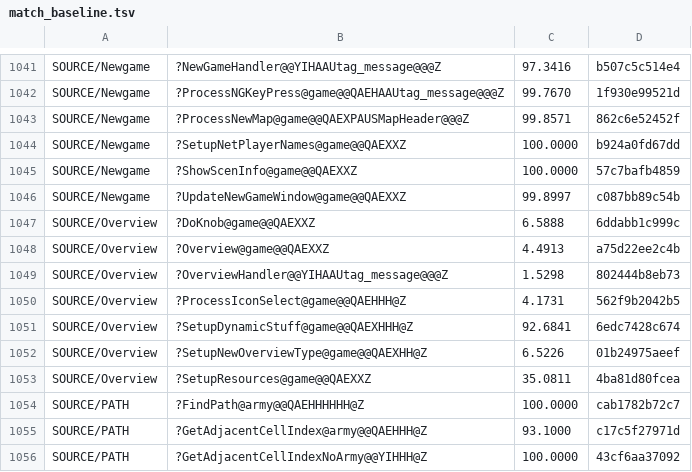
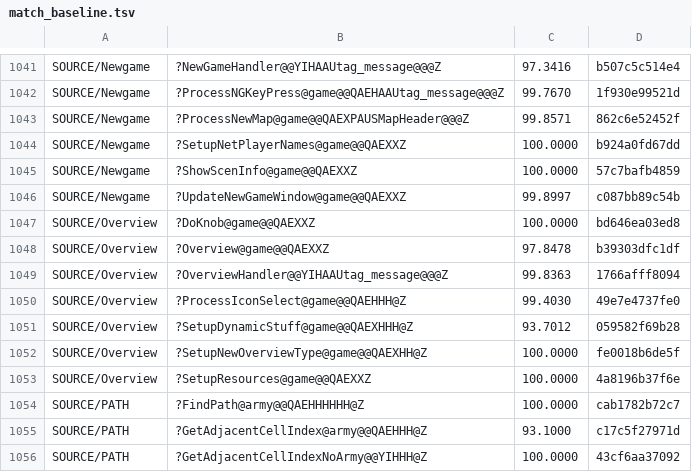
Before and after one commit to sushi-shi/homm2-decomp, a TSV file: config/match_baseline.tsv, drawn as a sheet; only a part is shown, gaps mark what is left out.

Commit message:
match: reconstruct Overview interface

```diff
--- a/config/match_baseline.tsv
+++ b/config/match_baseline.tsv
@@ -1046,9 +1046,9 @@ SOURCE/Newgame	?ShowScenInfo@game@@QAEXXZ	100.0000	57c7bafb4859
 SOURCE/Newgame	?UpdateNewGameWindow@game@@QAEXXZ	99.8997	c087bb89c54b
-SOURCE/Overview	?DoKnob@game@@QAEXXZ	6.5888	6ddabb1c999c
-SOURCE/Overview	?Overview@game@@QAEXXZ	4.4913	a75d22ee2c4b
-SOURCE/Overview	?OverviewHandler@@YIHAAUtag_message@@@Z	1.5298	802444b8eb73
-SOURCE/Overview	?ProcessIconSelect@game@@QAEHHH@Z	4.1731	562f9b2042b5
-SOURCE/Overview	?SetupDynamicStuff@game@@QAEXHHH@Z	92.6841	6edc7428c674
-SOURCE/Overview	?SetupNewOverviewType@game@@QAEXHH@Z	6.5226	01b24975aeef
-SOURCE/Overview	?SetupResources@game@@QAEXXZ	35.0811	4ba81d80fcea
+SOURCE/Overview	?DoKnob@game@@QAEXXZ	100.0000	bd646ea03ed8
+SOURCE/Overview	?Overview@game@@QAEXXZ	97.8478	b39303dfc1df
+SOURCE/Overview	?OverviewHandler@@YIHAAUtag_message@@@Z	99.8363	1766afff8094
+SOURCE/Overview	?ProcessIconSelect@game@@QAEHHH@Z	99.4030	49e7e4737fe0
+SOURCE/Overview	?SetupDynamicStuff@game@@QAEXHHH@Z	93.7012	059582f69b28
+SOURCE/Overview	?SetupNewOverviewType@game@@QAEXHH@Z	100.0000	fe0018b6de5f
+SOURCE/Overview	?SetupResources@game@@QAEXXZ	100.0000	4a8196b37f6e
 SOURCE/PATH	?FindPath@army@@QAEHHHHHH@Z	100.0000	cab1782b72c7
```
Also changed, not shown: 3 other files.
